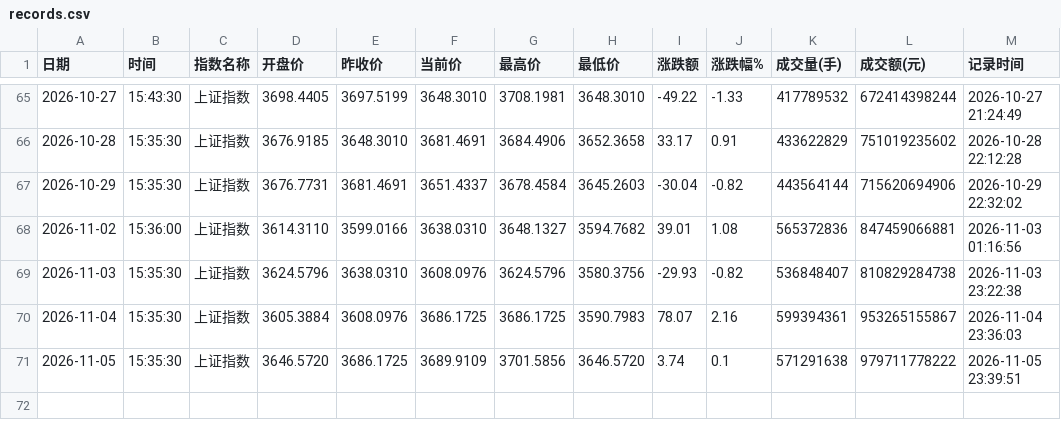
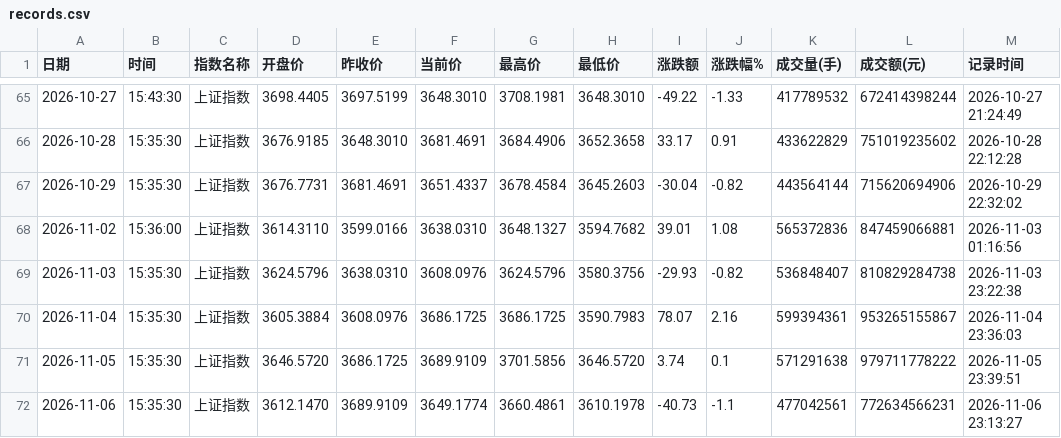
Before and after one commit to spglx520-maker/stock, a CSV file: records.csv, drawn as a sheet; only a part is shown, gaps mark what is left out; the diff names each change by its address in the sheet, - before the commit and + after, or states it on an @@ line.

```diff
--- a/records.csv
+++ b/records.csv
+row 72: 2026-11-06 | 15:35:30 | 上证指数 | 3612.1470 | 3689.9109 | 3649.1774 | 3660.4861 | 3610.1978 | -40.73 | -1.1 | 477042561 | 772634566231 | 2026-11-06 23:13:27
```
Also changed, not shown: 1 other file.
